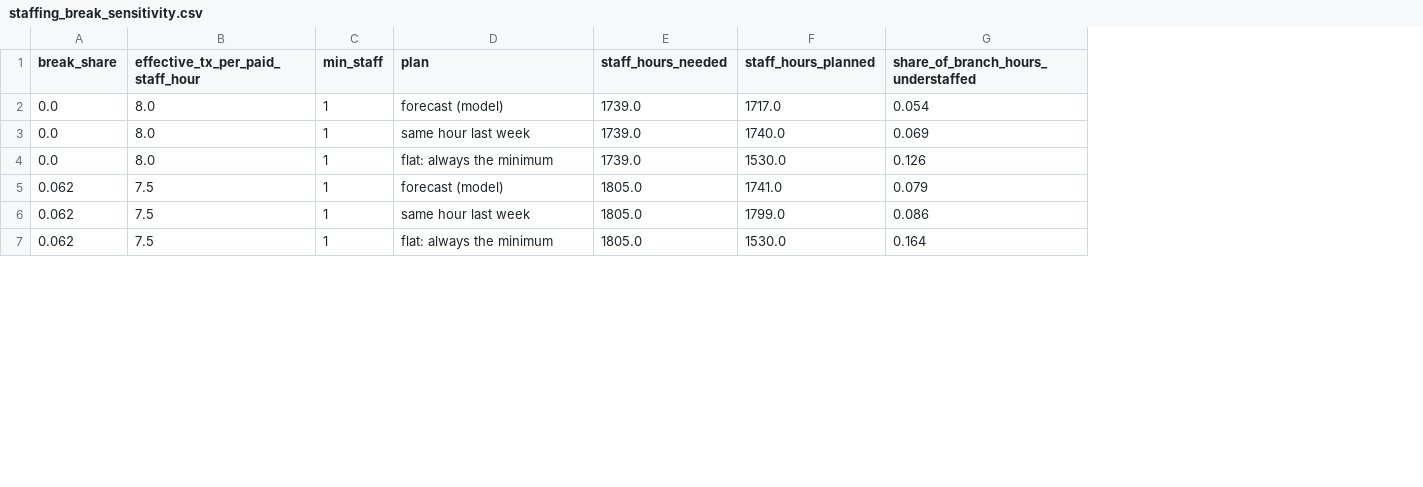
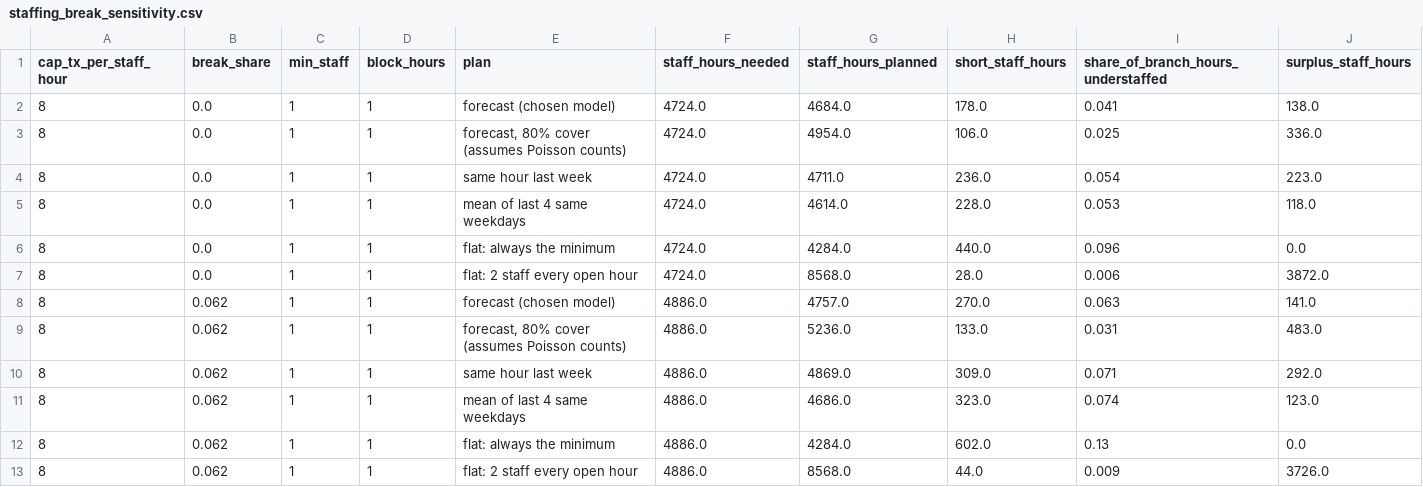
Before and after one commit to rakanhmd/eece490-hackathon, a CSV file: results/staffing_break_sensitivity.csv, drawn as a sheet; only a part is shown; removed rows and columns are numbered as before the commit, all else as after; the diff covers the shown part only; the diff names each change by its address in the sheet, - before the commit and + after, or states it on an @@ line.

```diff
--- a/results/staffing_break_sensitivity.csv
+++ b/results/staffing_break_sensitivity.csv
+column A (cap_tx_per_staff_hour), rows 4-6: all 8; row 8: 8; row 10: 8; row 12: 8
-column B (effective_tx_per_paid_staff_hour), rows 2-7: 8.0 | 8.0 | 8.0 | 7.5 | 7.5 | 7.5
+column D (block_hours), rows 4-6: all 1; row 8: 1; row 10: 1; row 12: 1
+column H (short_staff_hours), rows 4-6: 236.0 | 228.0 | 440.0; row 8: 270.0; row 10: 309.0; row 12: 602.0
+column J (surplus_staff_hours), rows 4-6: 223.0 | 118.0 | 0.0; row 8: 141.0; row 10: 292.0; row 12: 0.0
+row 2: 8 | 0.0 | 1 | 1 | forecast (chosen model) | 4724.0 | 4684.0 | 178.0 | 0.041 | 138.0
+row 3: 8 | 0.0 | 1 | 1 | forecast, 80% cover (assumes Poisson counts) | 4724.0 | 4954.0 | 106.0 | 0.025 | 336.0
-E4 (plan): forecast (model)
+E4 (plan): same hour last week
-F4:F6 (staff_hours_needed): 1739.0
+F4:F6 (staff_hours_needed): 4724.0
-G4 (staff_hours_planned): 1717.0
+G4 (staff_hours_planned): 4711.0
-E5 (plan): same hour last week
+E5 (plan): mean of last 4 same weekdays
-G5 (staff_hours_planned): 1740.0
+G5 (staff_hours_planned): 4614.0
-I5: 0.069
+I5: 0.053
-G6 (staff_hours_planned): 1530.0
+G6 (staff_hours_planned): 4284.0
-I6: 0.126
+I6: 0.096
+row 7: 8 | 0.0 | 1 | 1 | flat: 2 staff every open hour | 4724.0 | 8568.0 | 28.0 | 0.006 | 3872.0
-E8 (plan): forecast (model)
+E8 (plan): forecast (chosen model)
-F8 (staff_hours_needed): 1805.0
+F8 (staff_hours_needed): 4886.0
-G8 (staff_hours_planned): 1741.0
+G8 (staff_hours_planned): 4757.0
-I8: 0.079
+I8: 0.063
+row 9: 8 | 0.062 | 1 | 1 | forecast, 80% cover (assumes Poisson counts) | 4886.0 | 5236.0 | 133.0 | 0.031 | 483.0
-F10 (staff_hours_needed): 1805.0
+F10 (staff_hours_needed): 4886.0
-G10 (staff_hours_planned): 1799.0
+G10 (staff_hours_planned): 4869.0
-I10: 0.086
+I10: 0.071
+row 11: 8 | 0.062 | 1 | 1 | mean of last 4 same weekdays | 4886.0 | 4686.0 | 323.0 | 0.074 | 123.0
-F12 (staff_hours_needed): 1805.0
+F12 (staff_hours_needed): 4886.0
-G12 (staff_hours_planned): 1530.0
+G12 (staff_hours_planned): 4284.0
-I12: 0.164
+I12: 0.13
+row 13: 8 | 0.062 | 1 | 1 | flat: 2 staff every open hour | 4886.0 | 8568.0 | 44.0 | 0.009 | 3726.0
```
Also changed, not shown: 3 added rows and 10 edited cells elsewhere in this file, results/results.csv, results/staffing_mae_by_branch_hour.csv, 20 other files.
